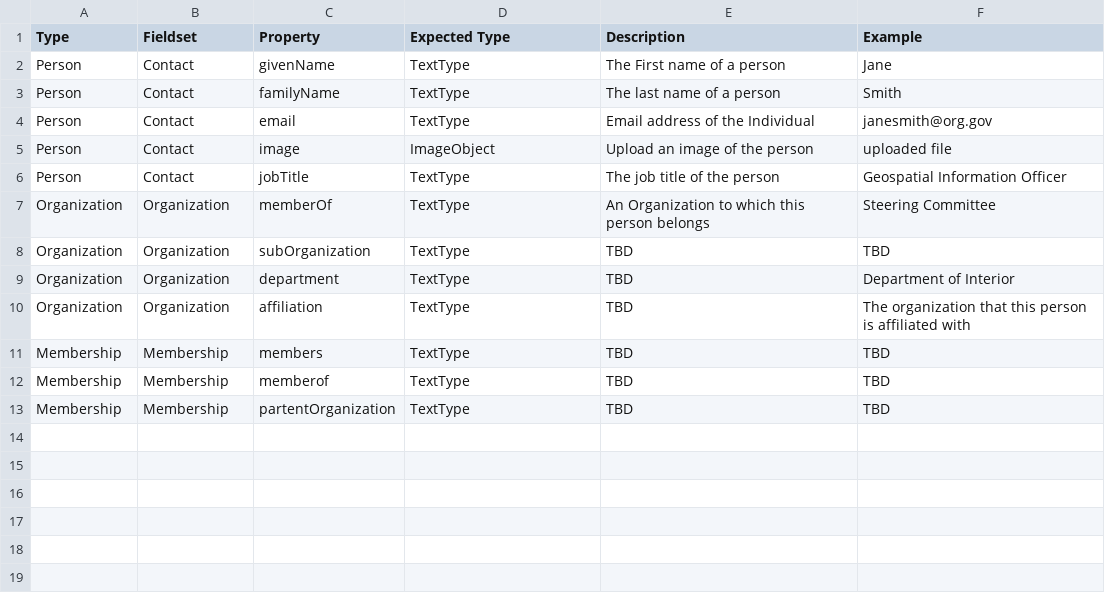
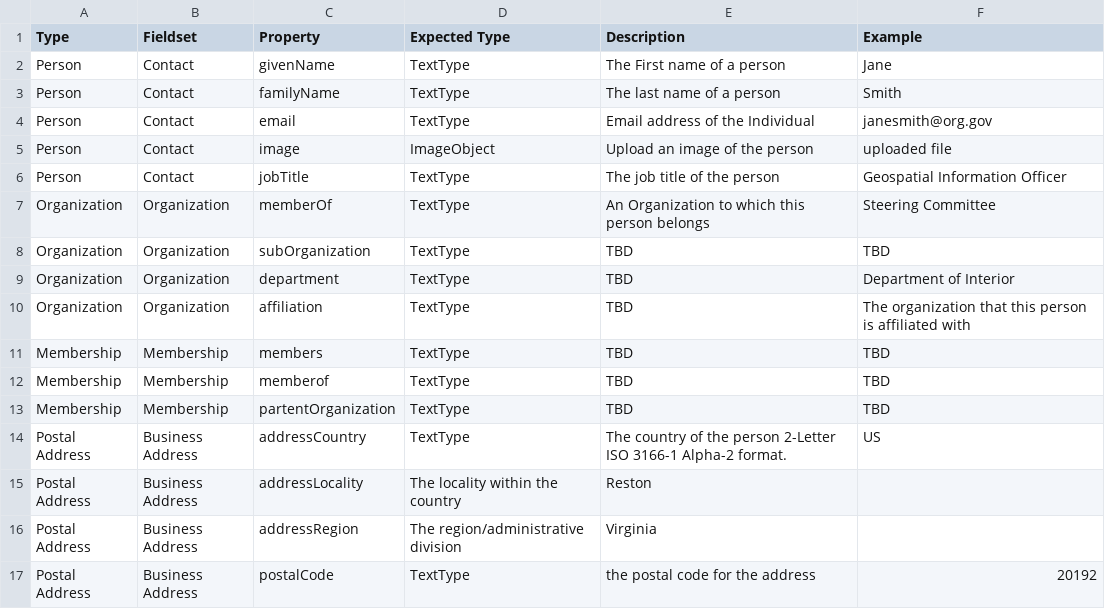
Before and after one commit to fgdcgov/NSDI, a CSV file: Schema/nsdi.csv, drawn as a sheet.

Commit message:
Update nsdi.csv

```diff
--- a/Schema/nsdi.csv
+++ b/Schema/nsdi.csv
@@ -13 +13,5 @@ Membership,Membership,memberof,TextType,"TBD","TBD"
 Membership,Membership,partentOrganization,TextType,"TBD",TBD
+Postal Address, Business Address,  addressCountry, TextType, The country of the person  2-Letter ISO 3166-1 Alpha-2 format., US
+Postal Address, Business Address, addressLocality, The locality within the country, Reston
+Postal Address, Business Address, addressRegion, The region/administrative division, Virginia
+Postal Address, Business Address, postalCode, TextType, the postal code for the address, 20192
```
